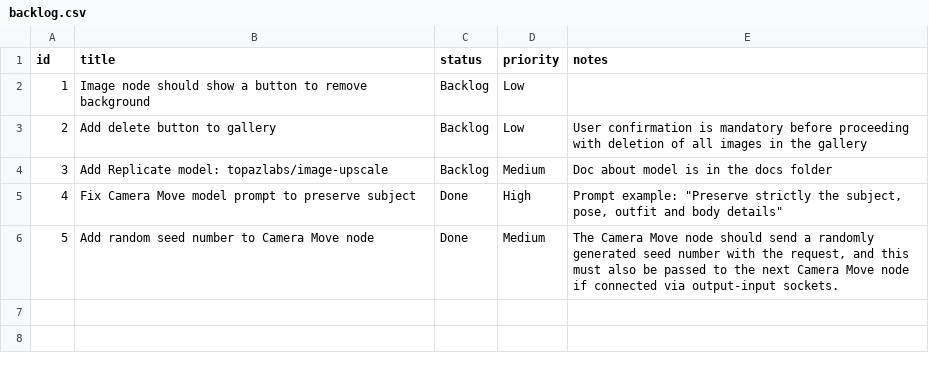
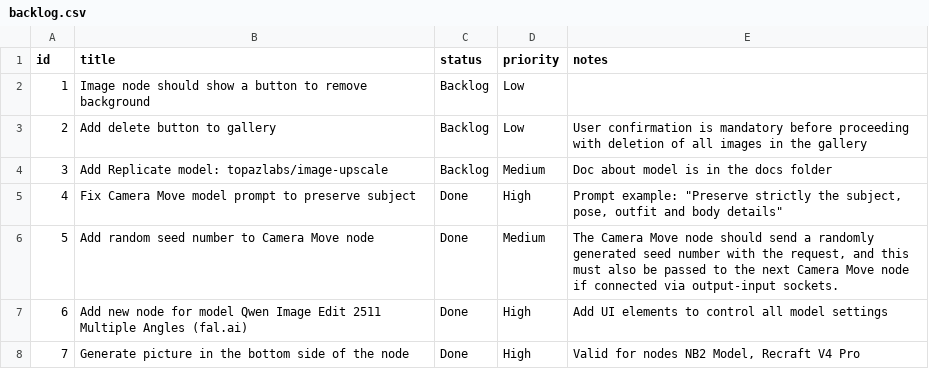
Before and after one commit to marollo/node-prompt-builder, a CSV file: project-management/backlog.csv, drawn as a sheet; the diff names each change by its address in the sheet, - before the commit and + after, or states it on an @@ line.

```diff
--- a/project-management/backlog.csv
+++ b/project-management/backlog.csv
+row 7: 6 | Add new node for model Qwen Image Edit 2511 Multiple Angles (fal.ai) | Done | High | Add UI elements to control all model settings
+row 8: 7 | Generate picture in the bottom side of the node | Done | High | Valid for nodes NB2 Model, Recraft V4 Pro
```
Also changed, not shown: 3 other files.
